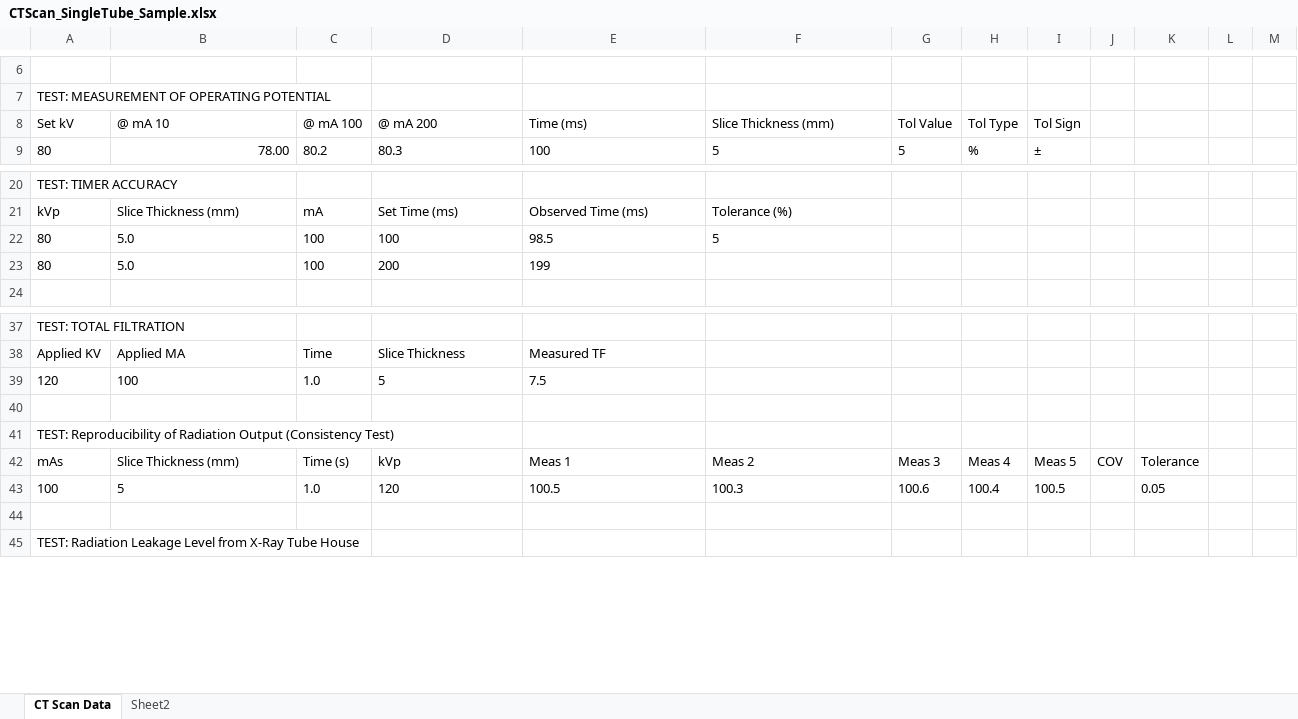
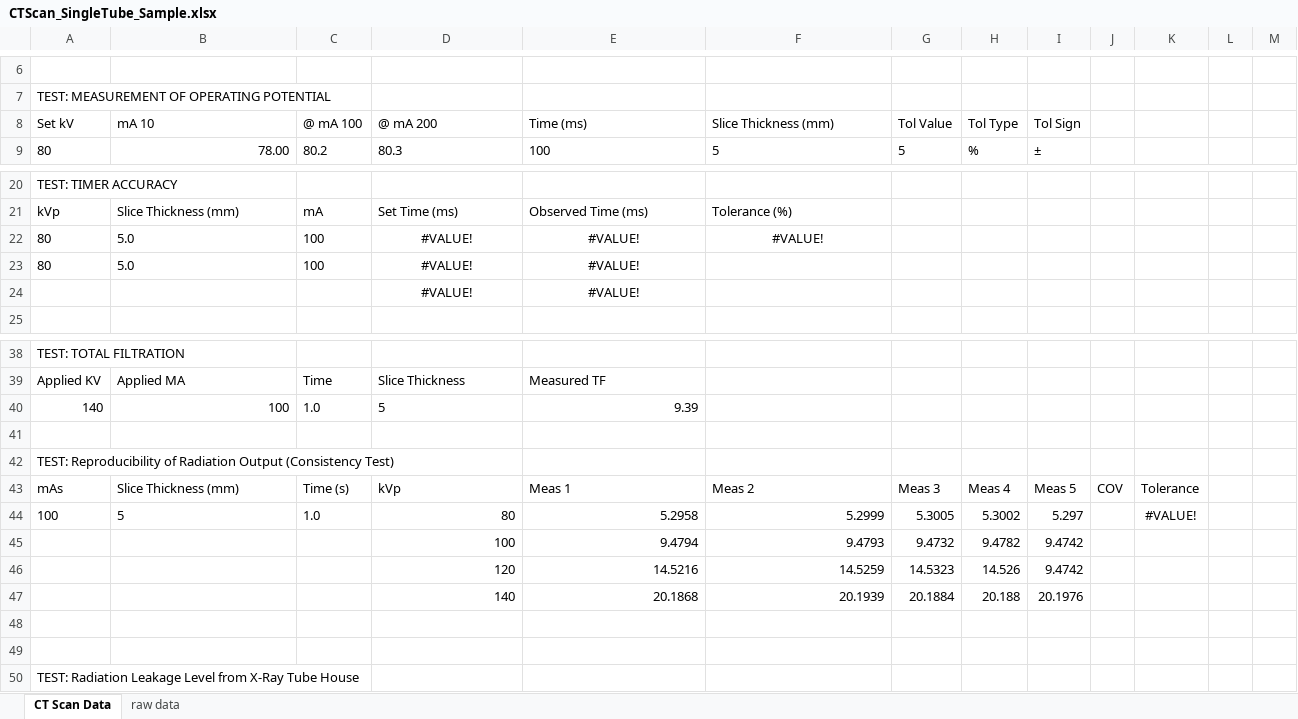
Before and after one commit to kodstechnologies/anteso-frontend, an Excel workbook: public/templates/CTScan_SingleTube_Sample.xlsx, sheet CT Scan Data, drawn as a sheet; only a part is shown, gaps mark what is left out; values as stored, in another font and other column widths than the file's, no borders; addresses are those after the commit; the diff names each change by its address in the sheet, - before the commit and + after, or states it on an @@ line.

```diff
--- a/public/templates/CTScan_SingleTube_Sample.xlsx (sheet CT Scan Data)
+++ b/public/templates/CTScan_SingleTube_Sample.xlsx (sheet CT Scan Data)
-sheet tab: Sheet2
+sheet tab: raw data
-B8: @ mA 10
+B8: mA 10
-D22: 100
+D22: #VALUE!
-D22:F22 alignment: left
+D22:F22 alignment: center
-E22: 98.5
+E22: #VALUE!
-F22: 5
+F22: #VALUE!
-D23: 200
+D23: #VALUE!
-D23:E23 alignment: left
+D23:E23 alignment: center
-E23: 199
+E23: #VALUE!
+row 24:  |  |  | #VALUE! | #VALUE!
-A40: 120
+A40: 140
-B40 alignment: left
+B40 alignment: right
-E40: 7.5
+E40: 9.39
+row 44: 100 | 5 | 1.0 | 80 | 5.2958 | 5.2999 | 5.3005 | 5.3002 | 5.297 |  | #VALUE!
+row 45:  |  |  | 100 | 9.4794 | 9.4793 | 9.4732 | 9.4782 | 9.4742
+row 46:  |  |  | 120 | 14.5216 | 14.5259 | 14.5323 | 14.526 | 9.4742
+row 47:  |  |  | 140 | 20.1868 | 20.1939 | 20.1884 | 20.188 | 20.1976
-row 48: 100 | 5 | 1.0 | 120 | 100.5 | 100.3 | 100.6 | 100.4 | 100.5 |  | 0.05
+row 48: (empty)
```
Also changed, not shown: formulas that keep their value, public/templates/CArm_Template.xlsx, 24 other files.
